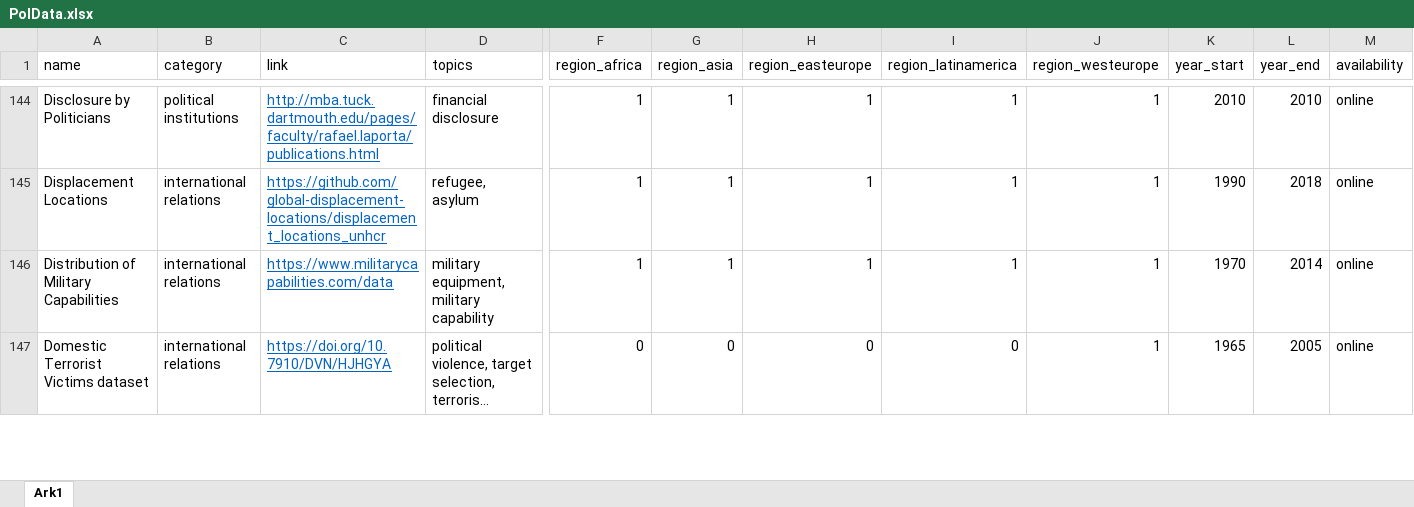
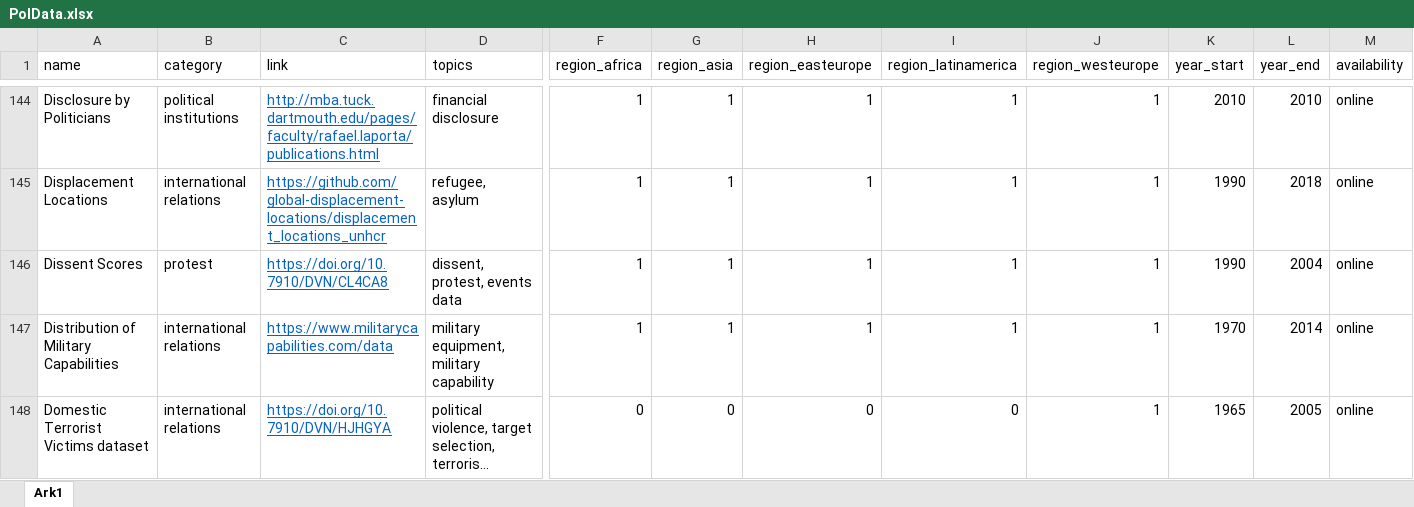
Before and after one commit to erikgahner/PolData, an Excel workbook: PolData.xlsx, sheet Ark1, drawn as a sheet; only a part is shown, gaps mark what is left out; long unchanged cells end in …; values as stored, in another font and other column widths than the file's, no borders; rows hold the shown columns only; the diff names each change by its address in the sheet, - before the commit and + after, or states it on an @@ line.

Commit message:
add 'Dissent Scores'

```diff
--- a/PolData.xlsx (sheet Ark1)
+++ b/PolData.xlsx (sheet Ark1)
+row 146: Dissent Scores | protest | https://doi.org/10.7910/DVN/CL4CA8 | dissent, protest, events data | 1 | 1 | 1 | 1 | 1 | 1990 | 2004 | online
```
Also changed, not shown: 2 other files.
